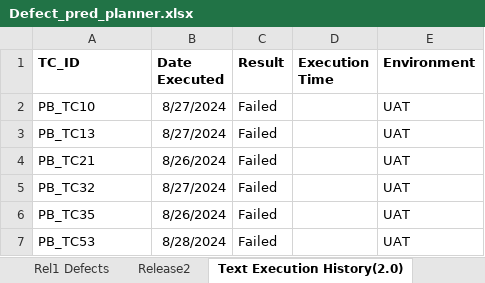
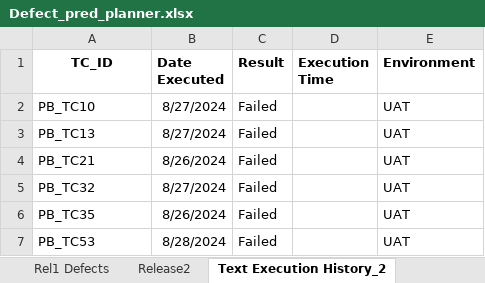
Before and after one commit to ubhadra/defectTracer, an Excel workbook: Defect_pred_planner.xlsx, sheet Text Execution History_2, drawn as a sheet; only a part is shown; values as stored, in another font and other column widths than the file's, no borders; the diff names each change by its address in the sheet, - before the commit and + after, or states it on an @@ line.

```diff
--- a/Defect_pred_planner.xlsx (sheet Text Execution History_2)
+++ b/Defect_pred_planner.xlsx (sheet Text Execution History_2)
-sheet tab: Text Execution History(2.0)
+sheet tab: Text Execution History_2
-A1 alignment: left
+A1 alignment: center
```
Also changed, not shown: sheet Rel1 Defects, sheet Rel2 Defects, sheet Defect Records Sheet, other sheet tabs, 1 other file.
